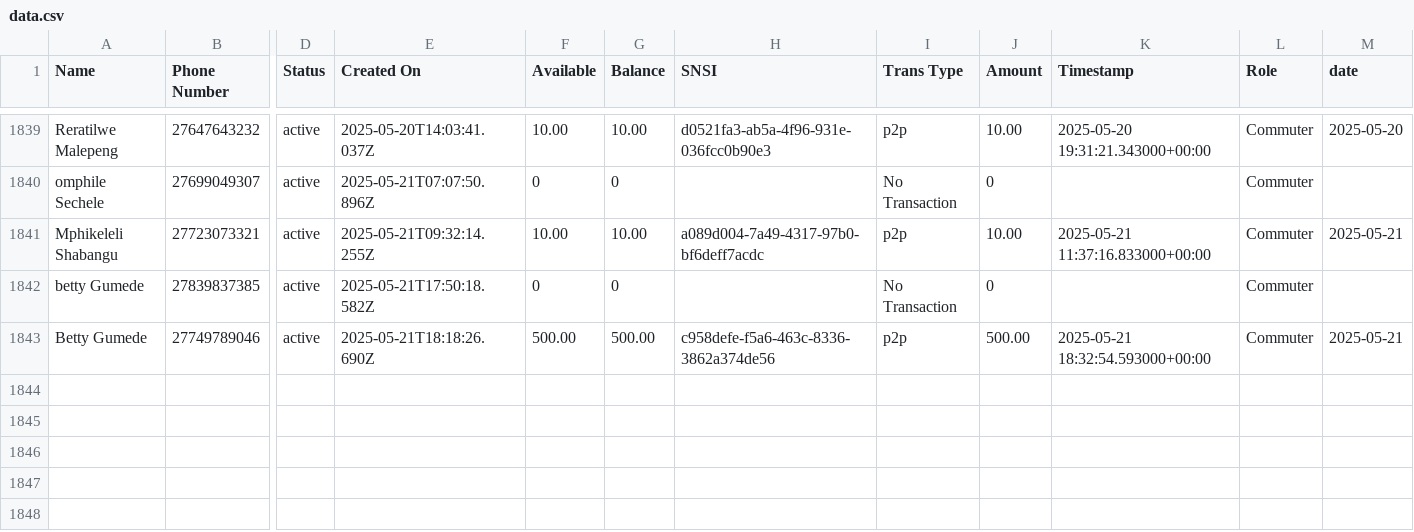
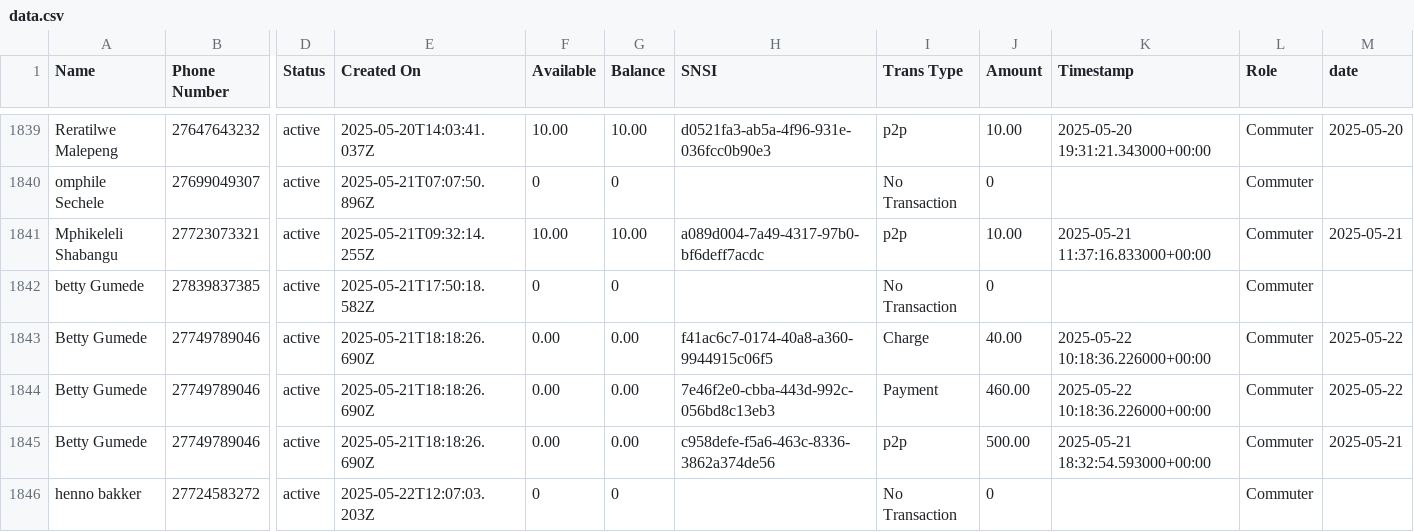
Before and after one commit to Kamal-Moha/WiTaxi-Pay-Analytics-Bhadala, a CSV file: Data/data.csv, drawn as a sheet; only a part is shown, gaps mark what is left out; addresses are those after the commit; rows hold the shown columns only; the diff names each change by its address in the sheet, - before the commit and + after, or states it on an @@ line.

```diff
--- a/Data/data.csv
+++ b/Data/data.csv
+row 1843: Betty Gumede | 27749789046 | active | 2025-05-21T18:18:26.690Z | 0.00 | 0.00 | f41ac6c7-0174-40a8-a360-9944915c06f5 | Charge | 40.00 | 2025-05-22 10:18:36.226000+00:00 | Commuter | 2025-05-22
+row 1844: Betty Gumede | 27749789046 | active | 2025-05-21T18:18:26.690Z | 0.00 | 0.00 | 7e46f2e0-cbba-443d-992c-056bd8c13eb3 | Payment | 460.00 | 2025-05-22 10:18:36.226000+00:00 | Commuter | 2025-05-22
-F1845 (Available): 500.00
+F1845 (Available): 0.00
-G1845 (Balance): 500.00
+G1845 (Balance): 0.00
+row 1846: henno bakker | 27724583272 | active | 2025-05-22T12:07:03.203Z | 0 | 0 |  | No Transaction | 0 |  | Commuter
```
Also changed, not shown: Data/accts_data.csv.
